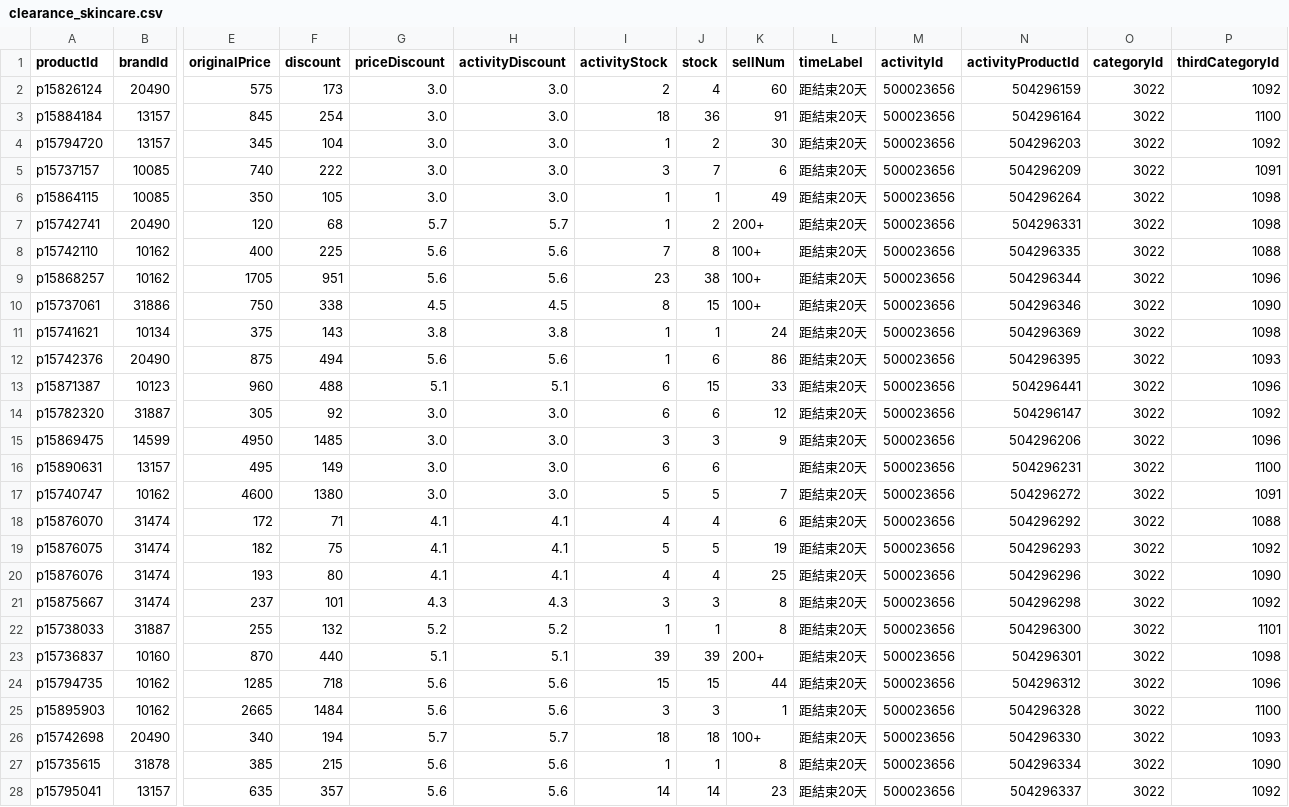
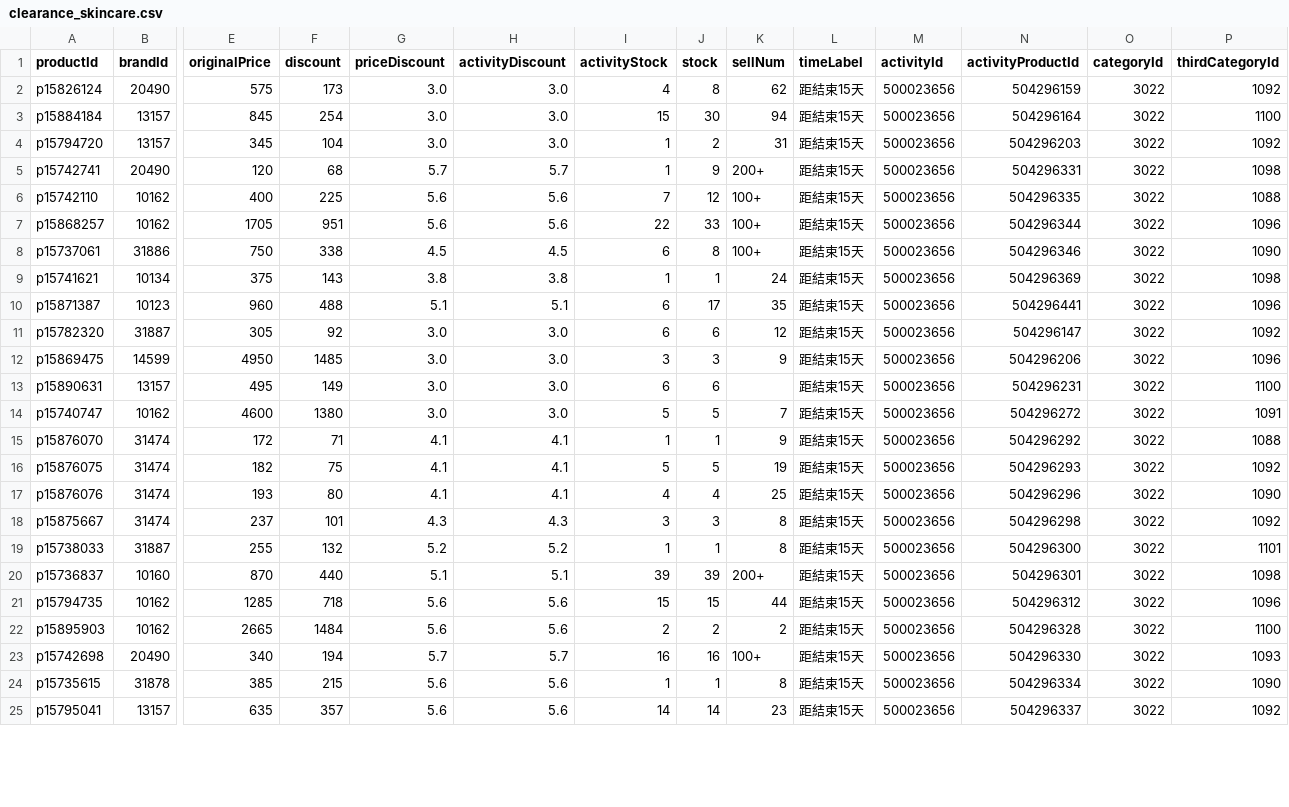
Before and after one commit to sophia-zhang-qwq/cdf-tracker, a CSV file: clearance/clearance_skincare.csv, drawn as a sheet; only a part is shown, gaps mark what is left out; removed rows and columns are numbered as before the commit, all else as after; rows hold the shown columns only; the diff covers the shown part only; the diff names each change by its address in the sheet, - before the commit and + after, or states it on an @@ line.

```diff
--- a/clearance/clearance_skincare.csv
+++ b/clearance/clearance_skincare.csv
-I2 (activityStock): 2
+I2 (activityStock): 4
-J2 (stock): 4
+J2 (stock): 8
-K2 (sellNum): 60
+K2 (sellNum): 62
-L2:L4 (timeLabel): 距結束20天
+L2:L4 (timeLabel): 距結束15天
-I3 (activityStock): 18
+I3 (activityStock): 15
-J3 (stock): 36
+J3 (stock): 30
-K3 (sellNum): 91
+K3 (sellNum): 94
-K4 (sellNum): 30
+K4 (sellNum): 31
-row 5: p15737157 | 10085 | 740 | 222 | 3.0 | 3.0 | 3 | 7 | 6 | 距結束20天 | 500023656 | 504296209 | 3022 | 1091
-row 6: p15864115 | 10085 | 350 | 105 | 3.0 | 3.0 | 1 | 1 | 49 | 距結束20天 | 500023656 | 504296264 | 3022 | 1098
-J5 (stock): 2
+J5 (stock): 9
-L5:L9 (timeLabel): 距結束20天
+L5:L9 (timeLabel): 距結束15天
-J6 (stock): 8
+J6 (stock): 12
-I7 (activityStock): 23
+I7 (activityStock): 22
-J7 (stock): 38
+J7 (stock): 33
-I8 (activityStock): 8
+I8 (activityStock): 6
-J8 (stock): 15
+J8 (stock): 8
-row 12: p15742376 | 20490 | 875 | 494 | 5.6 | 5.6 | 1 | 6 | 86 | 距結束20天 | 500023656 | 504296395 | 3022 | 1093
-J10 (stock): 15
+J10 (stock): 17
-K10 (sellNum): 33
+K10 (sellNum): 35
-L10:L25 (timeLabel): 距結束20天
+L10:L25 (timeLabel): 距結束15天
-I15 (activityStock): 4
+I15 (activityStock): 1
-J15 (stock): 4
+J15 (stock): 1
-K15 (sellNum): 6
+K15 (sellNum): 9
-I22 (activityStock): 3
+I22 (activityStock): 2
-J22 (stock): 3
+J22 (stock): 2
-K22 (sellNum): 1
+K22 (sellNum): 2
-I23 (activityStock): 18
+I23 (activityStock): 16
-J23 (stock): 18
+J23 (stock): 16
```
Also changed, not shown: 43 edited cells elsewhere in this file, clearance/clearance_perfume.csv, clearance/home_preview_grocery.csv, 5 other files.
